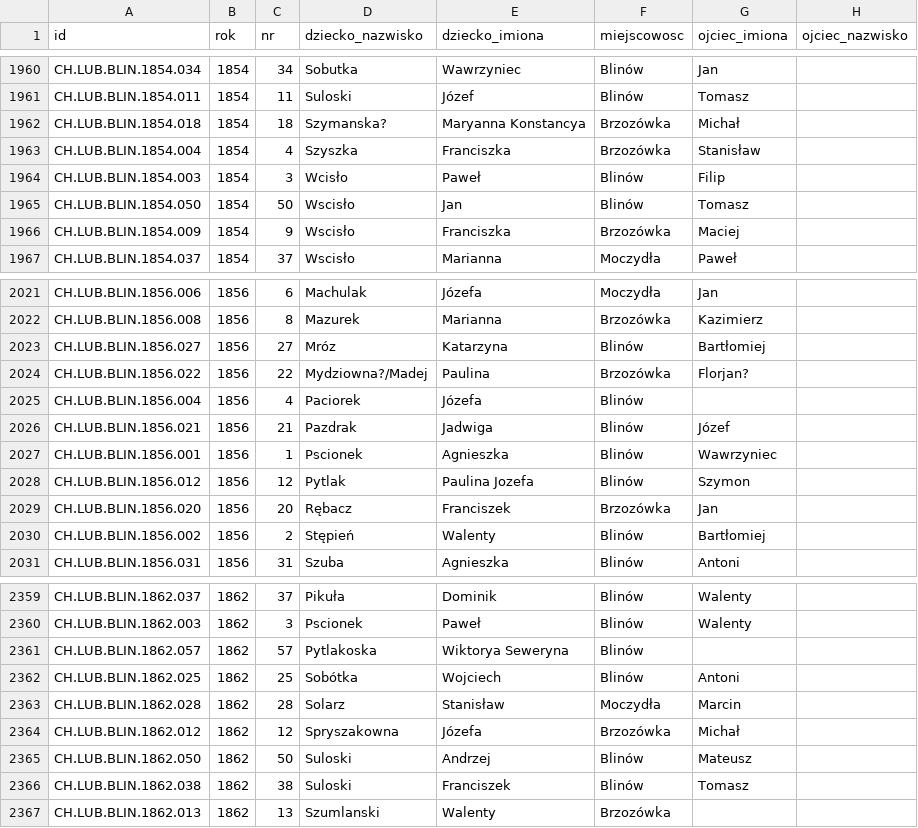
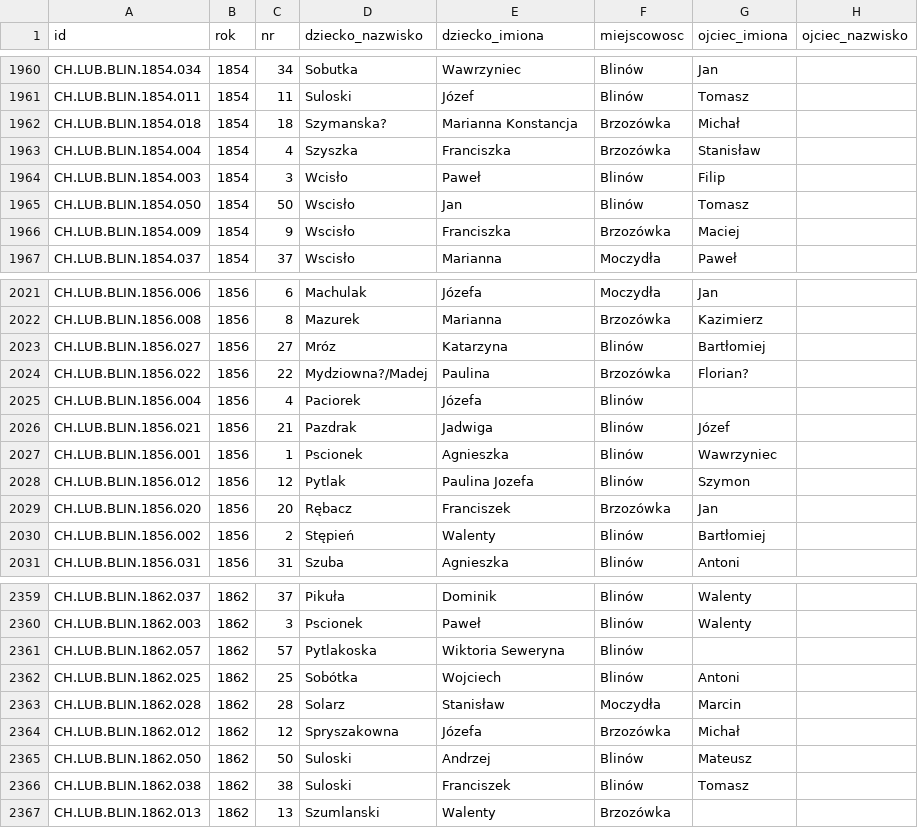
Before and after one commit to toxiconus/genealog-indexer-v7.1, a CSV file: public/konsolidacja/blinow_akty.csv, drawn as a sheet; only a part is shown, gaps mark what is left out; the diff names each change by its address in the sheet, - before the commit and + after, or states it on an @@ line.

```diff
--- a/public/konsolidacja/blinow_akty.csv
+++ b/public/konsolidacja/blinow_akty.csv
-E1962 (dziecko_imiona): Maryanna Konstancya
+E1962 (dziecko_imiona): Marianna Konstancja
-G2024 (ojciec_imiona): Florjan?
+G2024 (ojciec_imiona): Florian?
-E2361 (dziecko_imiona): Wiktorya Seweryna
+E2361 (dziecko_imiona): Wiktoria Seweryna
```
Also changed, not shown: public/konsolidacja/malzenstwa_mal.csv, public/konsolidacja/partie/akty_free_04_wiersze_2597_2748.csv, 35 other files.
